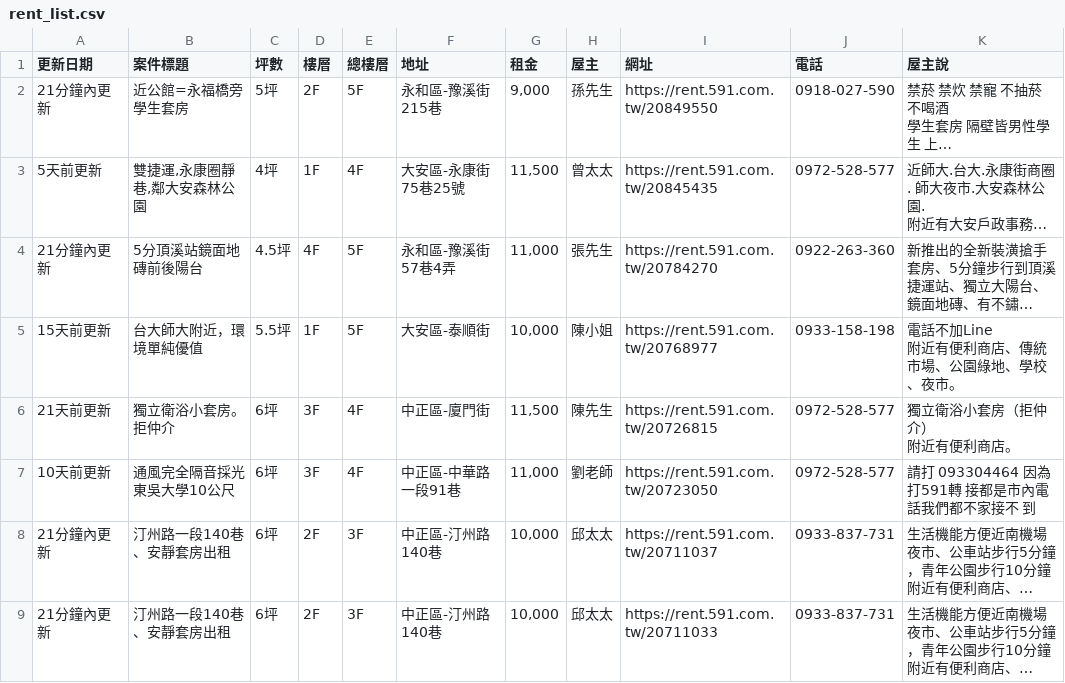
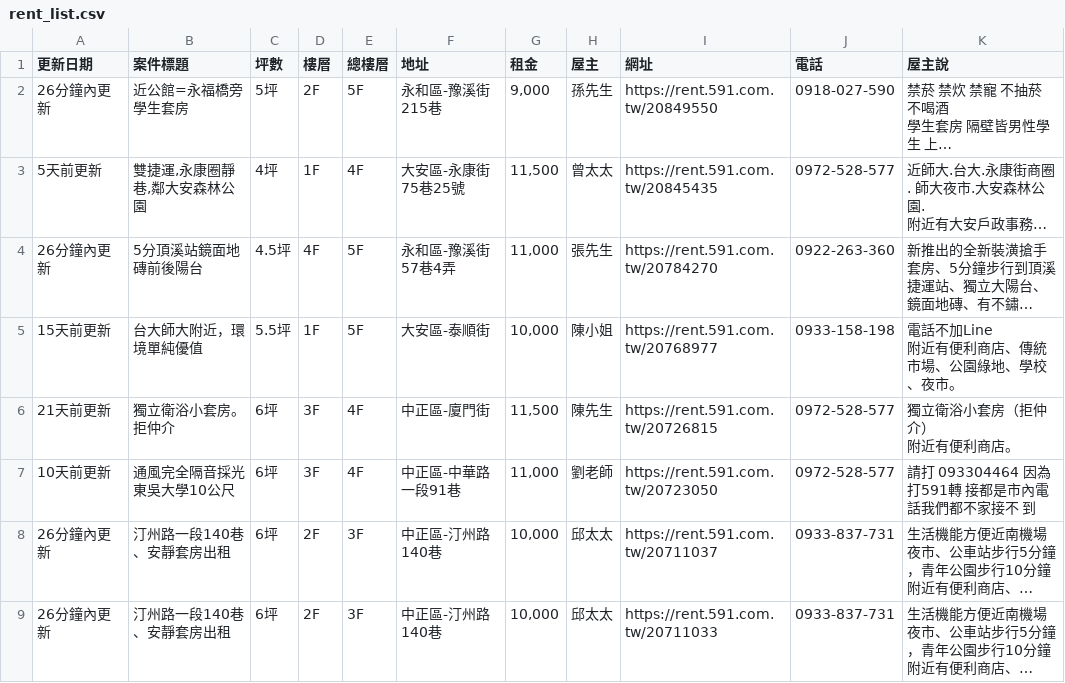
Before and after one commit to Li732375/Rent59Efor_spider, a CSV file: rent_list.csv, drawn as a sheet; long unchanged cells end in …; the diff names each change by its address in the sheet, - before the commit and + after, or states it on an @@ line.

```diff
--- a/rent_list.csv
+++ b/rent_list.csv
-A2 (更新日期): 21分鐘內更新
+A2 (更新日期): 26分鐘內更新
-A4 (更新日期): 21分鐘內更新
+A4 (更新日期): 26分鐘內更新
-A8:A9 (更新日期): 21分鐘內更新
+A8:A9 (更新日期): 26分鐘內更新
```
